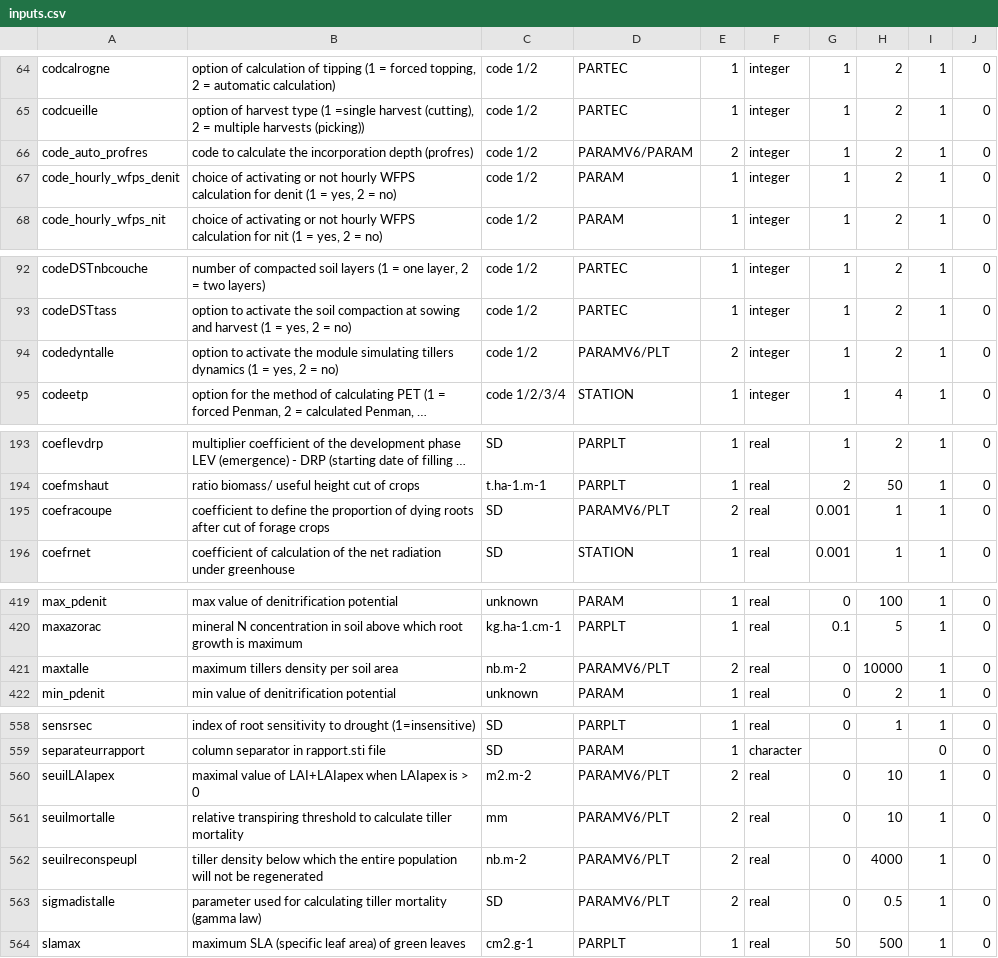
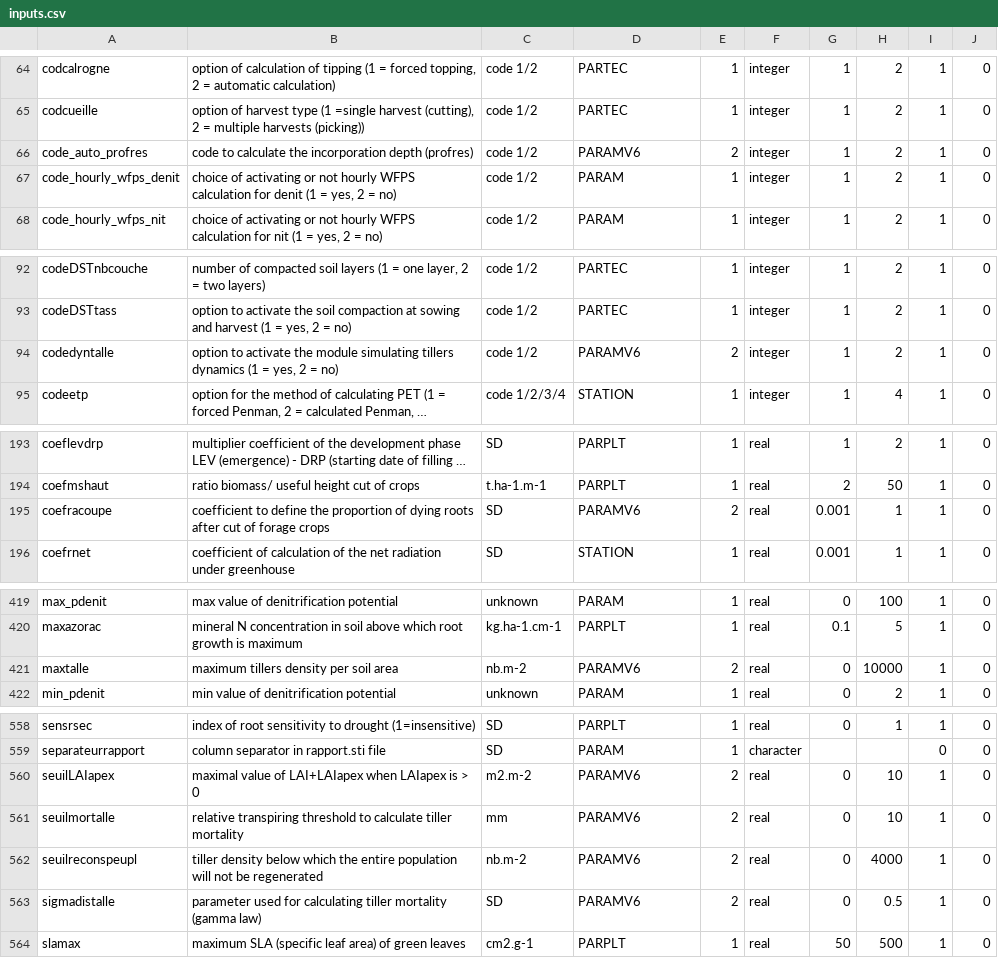
Before and after one commit to SticsRPacks/SticsRFiles, a CSV file: inst/extdata/csv/V9.1/inputs.csv, drawn as a sheet; only a part is shown, gaps mark what is left out; long unchanged cells end in …; the diff covers the shown part only; the diff names each change by its address in the sheet, - before the commit and + after, or states it on an @@ line.

Commit message:
fix some parameters origin keywords

```diff
--- a/inst/extdata/csv/V9.1/inputs.csv
+++ b/inst/extdata/csv/V9.1/inputs.csv
-D66: PARAMV6/PARAM
+D66: PARAMV6
-D94: PARAMV6/PLT
+D94: PARAMV6
-D195: PARAMV6/PLT
+D195: PARAMV6
-D421: PARAMV6/PLT
+D421: PARAMV6
-D560:D563: PARAMV6/PLT
+D560:D563: PARAMV6
```
Also changed, not shown: 2 edited cells elsewhere in this file, inst/extdata/csv/V8.5/inputs.csv, inst/extdata/csv/V9.0/inputs.csv.
